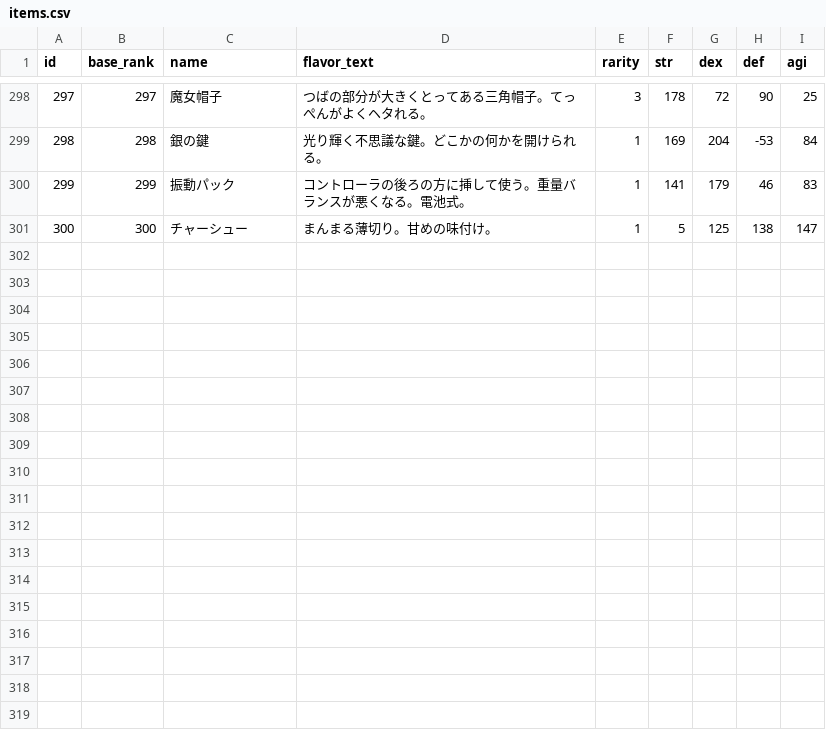
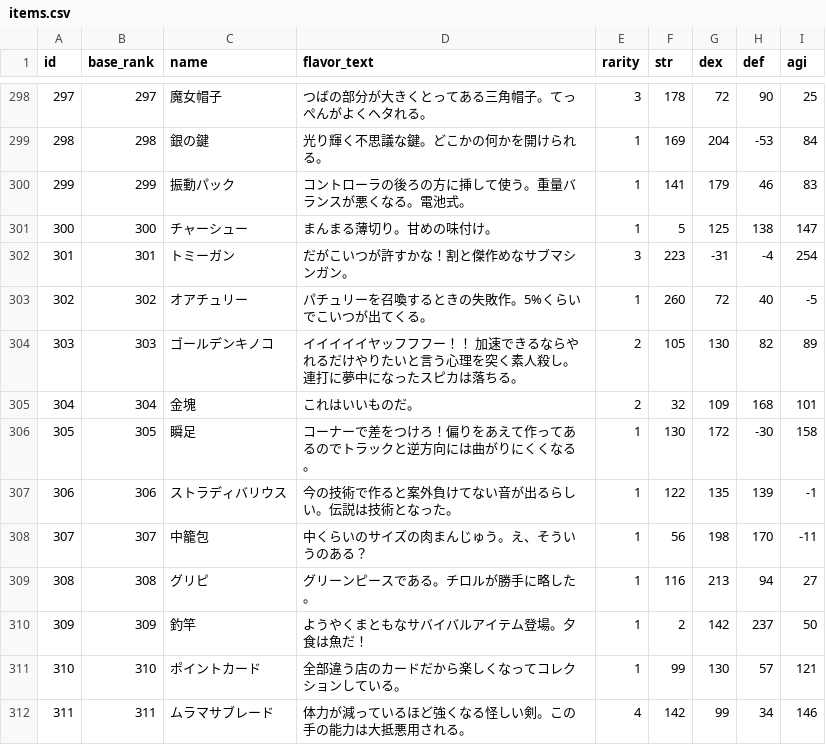
Before and after one commit to jyllsarta/stray-masterdata, a CSV file: seeds/items.csv, drawn as a sheet; only a part is shown, gaps mark what is left out.

Commit message:
update by Masterdata Task 2021-02-01 20:14:14 +0900

```diff
--- a/seeds/items.csv
+++ b/seeds/items.csv
@@ -302 +302,12 @@ id,base_rank,name,flavor_text,rarity,str,dex,def,agi
 300,300,チャーシュー,まんまる薄切り。甘めの味付け。,1,5,125,138,147
+301,301,トミーガン,だがこいつが許すかな！割と傑作めなサブマシンガン。,3,223,-31,-4,254
+302,302,オアチュリー,パチュリーを召喚するときの失敗作。5%くらいでこいつが出てくる。,1,260,72,40,-5
+303,303,ゴールデンキノコ,イイイイイヤッフフフー！！　加速できるならやれるだけやりたいと言う心理を突く素人殺し。連打に夢中になったスピカは落ちる。,2,105,130,82,89
+304,304,金塊,これはいいものだ。,2,32,109,168,101
+305,305,瞬足,コーナーで差をつけろ！偏りをあえて作ってあるのでトラックと逆方向には曲がりにくくなる。,1,130,172,-30,158
+306,306,ストラディバリウス,今の技術で作ると案外負けてない音が出るらしい。伝説は技術となった。,1,122,135,139,-1
+307,307,中籠包,中くらいのサイズの肉まんじゅう。え、そういうのある？,1,56,198,170,-11
+308,308,グリピ,グリーンピースである。チロルが勝手に略した。,1,116,213,94,27
+309,309,釣竿,ようやくまともなサバイバルアイテム登場。夕食は魚だ！,1,2,142,237,50
+310,310,ポイントカード,全部違う店のカードだから楽しくなってコレクションしている。,1,99,130,57,121
+311,311,ムラマサブレード,体力が減っているほど強くなる怪しい剣。この手の能力は大抵悪用される。,4,142,99,34,146
```
